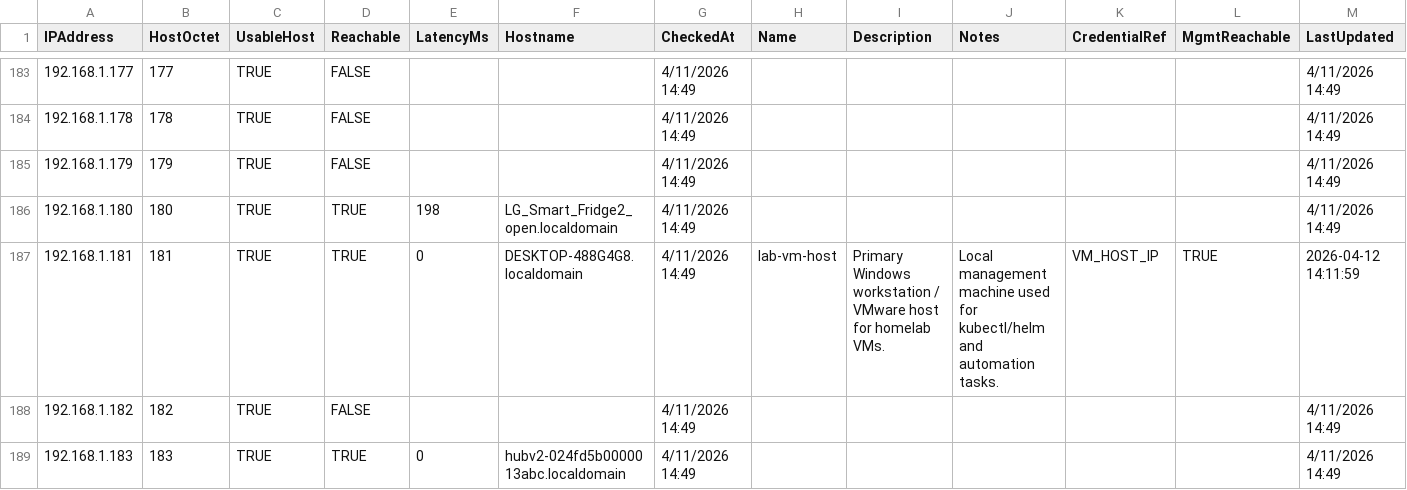
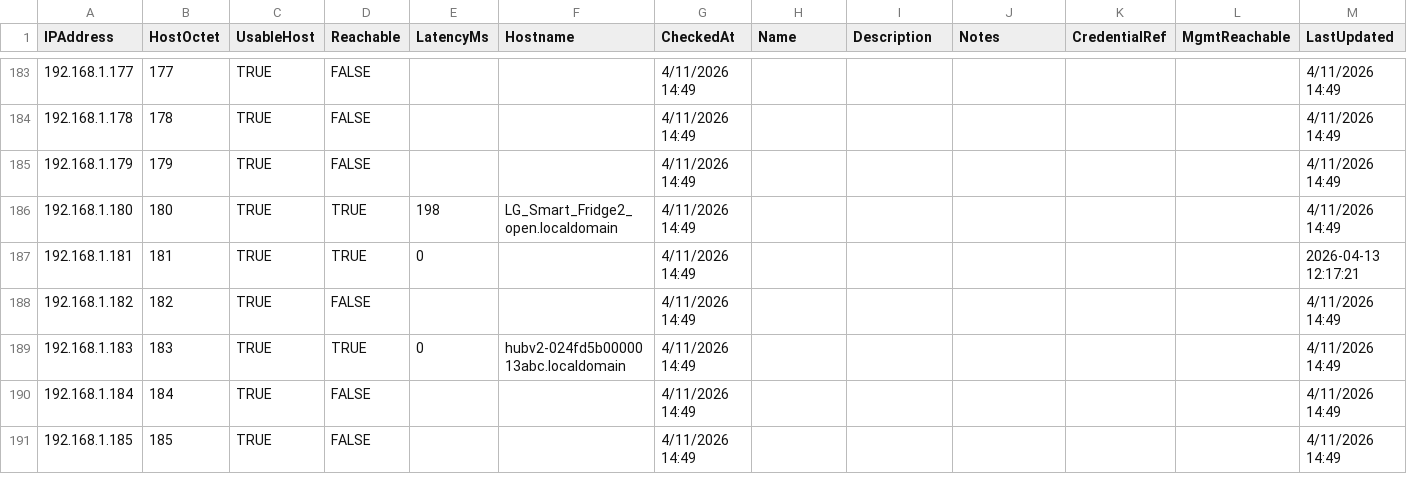
Before and after one commit to AJHeitzman/lab, a CSV file: network_devices.csv, drawn as a sheet; only a part is shown, gaps mark what is left out; the shorter side is filled out with more unchanged rows; the diff covers the shown part only.

Commit message:
Correct worker and lab host IP mappings

```diff
--- a/network_devices.csv
+++ b/network_devices.csv
@@ -186,3 +186,3 @@
 "192.168.1.180","180","TRUE","TRUE","198","LG_Smart_Fridge2_open.localdomain","4/11/2026 14:49","","","","","","4/11/2026 14:49"
-"192.168.1.181","181","TRUE","TRUE","0","DESKTOP-488G4G8.localdomain","4/11/2026 14:49","lab-vm-host","Primary Windows workstation / VMware host for homelab VMs.","Local management machine used for kubectl/helm and automation tasks.","VM_HOST_IP","TRUE","2026-04-12 14:11:59"
+"192.168.1.181","181","TRUE","TRUE","0","","4/11/2026 14:49","","","","","","2026-04-13 12:17:21"
 "192.168.1.182","182","TRUE","FALSE","","","4/11/2026 14:49","","","","","","4/11/2026 14:49"
```
Also changed, not shown: 61 edited cells elsewhere in this file, 1 other file.
